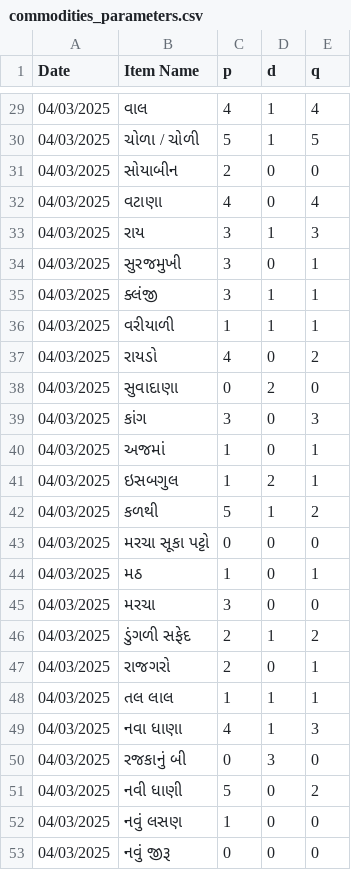
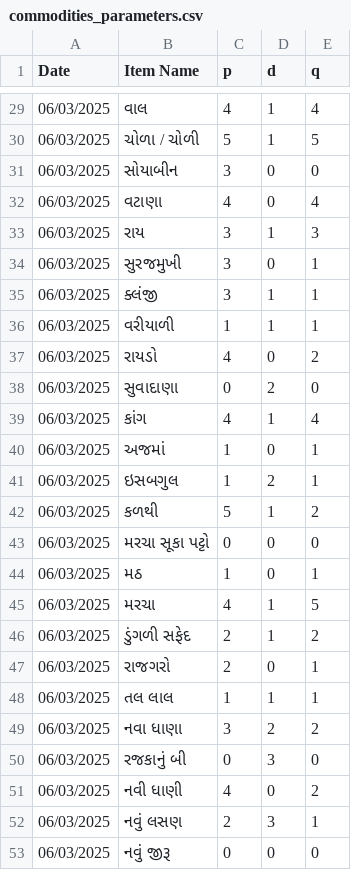
Before and after one commit to darshil511/APMC-price-predictor, a CSV file: ml_models/commodities_saved_models/commodities_parameters.csv, drawn as a sheet; only a part is shown, gaps mark what is left out; the diff covers the shown part only.

```diff
--- a/ml_models/commodities_saved_models/commodities_parameters.csv
+++ b/ml_models/commodities_saved_models/commodities_parameters.csv
@@ -29,25 +29,25 @@ Date,Item Name,p,d,q
-04/03/2025,વાલ,4,1,4
-04/03/2025,ચોળા / ચોળી,5,1,5
-04/03/2025,સોયાબીન,2,0,0
-04/03/2025,વટાણા,4,0,4
-04/03/2025,રાય,3,1,3
-04/03/2025,સુરજમુખી,3,0,1
-04/03/2025,ક્લંજી,3,1,1
-04/03/2025,વરીયાળી,1,1,1
-04/03/2025,રાયડો,4,0,2
-04/03/2025,સુવાદાણા,0,2,0
-04/03/2025,કાંગ,3,0,3
-04/03/2025,અજમાં,1,0,1
-04/03/2025,ઇસબગુલ,1,2,1
-04/03/2025,કળથી,5,1,2
-04/03/2025,મરચા સૂકા પટ્ટો,0,0,0
-04/03/2025,મઠ,1,0,1
-04/03/2025,મરચા,3,0,0
-04/03/2025,ડુંગળી સફેદ,2,1,2
-04/03/2025,રાજગરો,2,0,1
-04/03/2025,તલ લાલ,1,1,1
-04/03/2025,નવા ધાણા,4,1,3
-04/03/2025,રજકાનું બી,0,3,0
-04/03/2025,નવી ધાણી,5,0,2
-04/03/2025,નવું લસણ,1,0,0
-04/03/2025,નવું જીરૂ,0,0,0
+06/03/2025,વાલ,4,1,4
+06/03/2025,ચોળા / ચોળી,5,1,5
+06/03/2025,સોયાબીન,3,0,0
+06/03/2025,વટાણા,4,0,4
+06/03/2025,રાય,3,1,3
+06/03/2025,સુરજમુખી,3,0,1
+06/03/2025,ક્લંજી,3,1,1
+06/03/2025,વરીયાળી,1,1,1
+06/03/2025,રાયડો,4,0,2
+06/03/2025,સુવાદાણા,0,2,0
+06/03/2025,કાંગ,4,1,4
+06/03/2025,અજમાં,1,0,1
+06/03/2025,ઇસબગુલ,1,2,1
+06/03/2025,કળથી,5,1,2
+06/03/2025,મરચા સૂકા પટ્ટો,0,0,0
+06/03/2025,મઠ,1,0,1
+06/03/2025,મરચા,4,1,5
+06/03/2025,ડુંગળી સફેદ,2,1,2
+06/03/2025,રાજગરો,2,0,1
+06/03/2025,તલ લાલ,1,1,1
+06/03/2025,નવા ધાણા,3,2,2
+06/03/2025,રજકાનું બી,0,3,0
+06/03/2025,નવી ધાણી,4,0,2
+06/03/2025,નવું લસણ,2,3,1
+06/03/2025,નવું જીરૂ,0,0,0
```
Also changed, not shown: 44 edited cells elsewhere in this file, data/commodities/commodities_price_data.csv, 3 other files.
